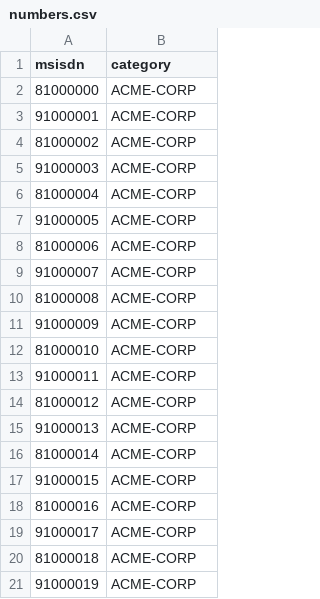
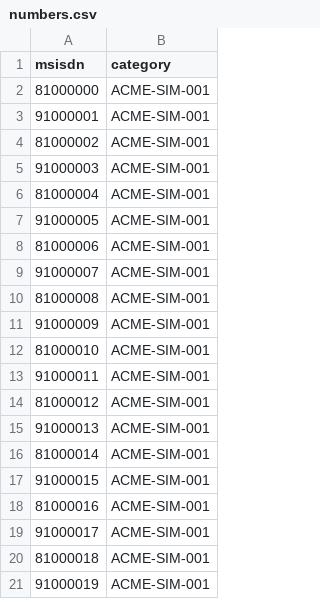
Before and after one commit to sandy8111/CorporatePortal-bulksignup, a CSV file: corpone-portal/sample_data/numbers.csv, drawn as a sheet.

```diff
--- a/corpone-portal/sample_data/numbers.csv
+++ b/corpone-portal/sample_data/numbers.csv
@@ -1,21 +1,21 @@
 msisdn,category
-81000000,ACME-CORP
-91000001,ACME-CORP
-81000002,ACME-CORP
-91000003,ACME-CORP
-81000004,ACME-CORP
-91000005,ACME-CORP
-81000006,ACME-CORP
-91000007,ACME-CORP
-81000008,ACME-CORP
-91000009,ACME-CORP
-81000010,ACME-CORP
-91000011,ACME-CORP
-81000012,ACME-CORP
-91000013,ACME-CORP
-81000014,ACME-CORP
-91000015,ACME-CORP
-81000016,ACME-CORP
-91000017,ACME-CORP
-81000018,ACME-CORP
-91000019,ACME-CORP
+81000000,ACME-SIM-001
+91000001,ACME-SIM-001
+81000002,ACME-SIM-001
+91000003,ACME-SIM-001
+81000004,ACME-SIM-001
+91000005,ACME-SIM-001
+81000006,ACME-SIM-001
+91000007,ACME-SIM-001
+81000008,ACME-SIM-001
+91000009,ACME-SIM-001
+81000010,ACME-SIM-001
+91000011,ACME-SIM-001
+81000012,ACME-SIM-001
+91000013,ACME-SIM-001
+81000014,ACME-SIM-001
+91000015,ACME-SIM-001
+81000016,ACME-SIM-001
+91000017,ACME-SIM-001
+81000018,ACME-SIM-001
+91000019,ACME-SIM-001
```
Also changed, not shown: corpone-portal/sample_data/sims.csv, 16 other files.
